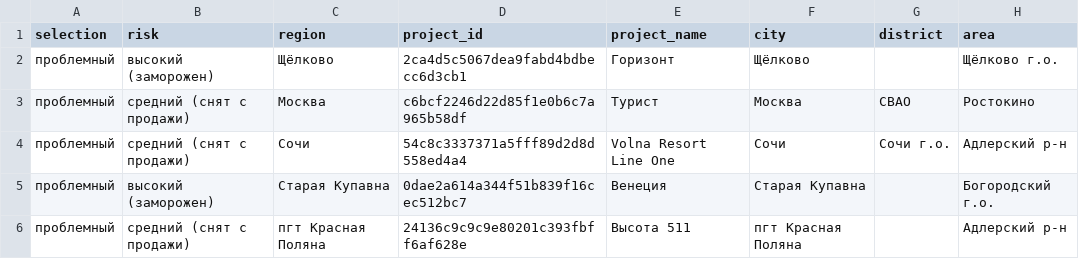
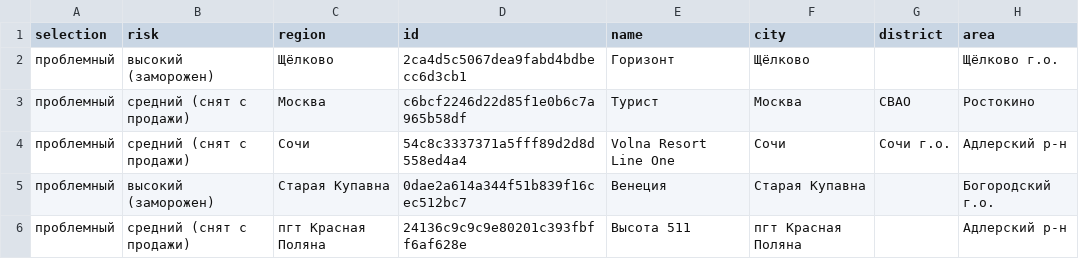
Before and after one commit to Alexey9991/Sirius_GPB, a CSV file: src/dbtest/zhk_selected.csv, drawn as a sheet; only a part is shown; the diff names each change by its address in the sheet, - before the commit and + after, or states it on an @@ line.

```diff
--- a/src/dbtest/zhk_selected.csv
+++ b/src/dbtest/zhk_selected.csv
-D1: project_id
+D1: id
-E1: project_name
+E1: name
```
Also changed, not shown: 8 other files.
